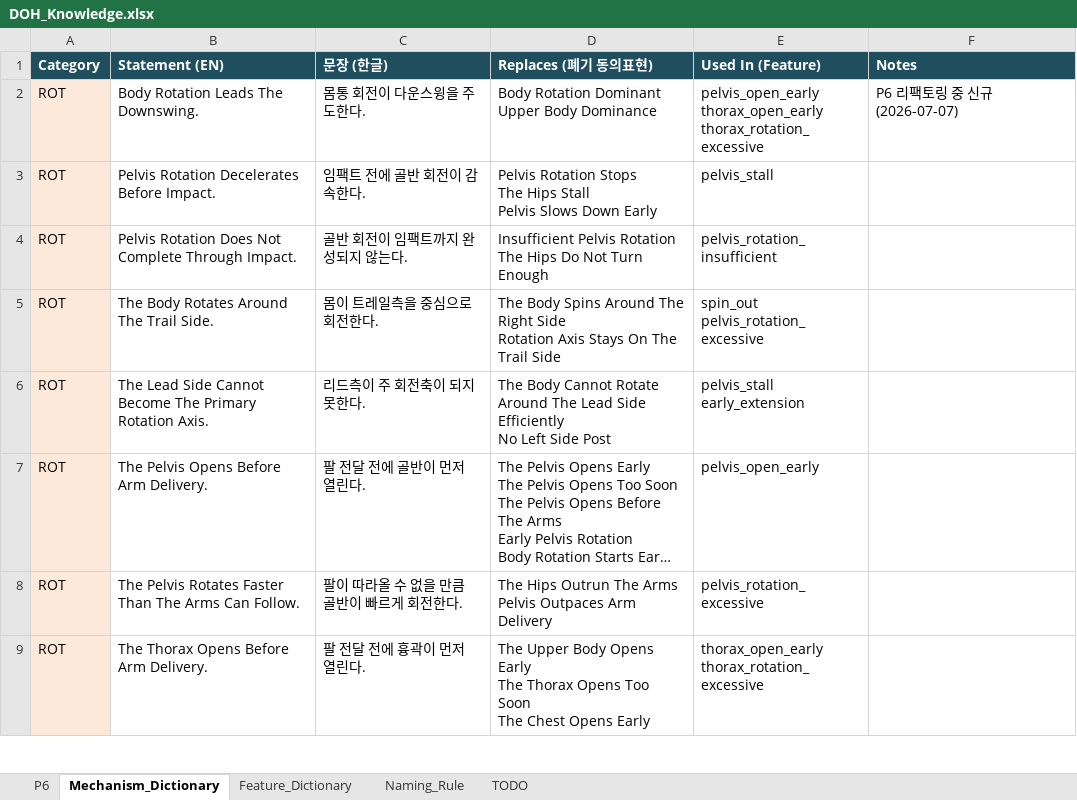
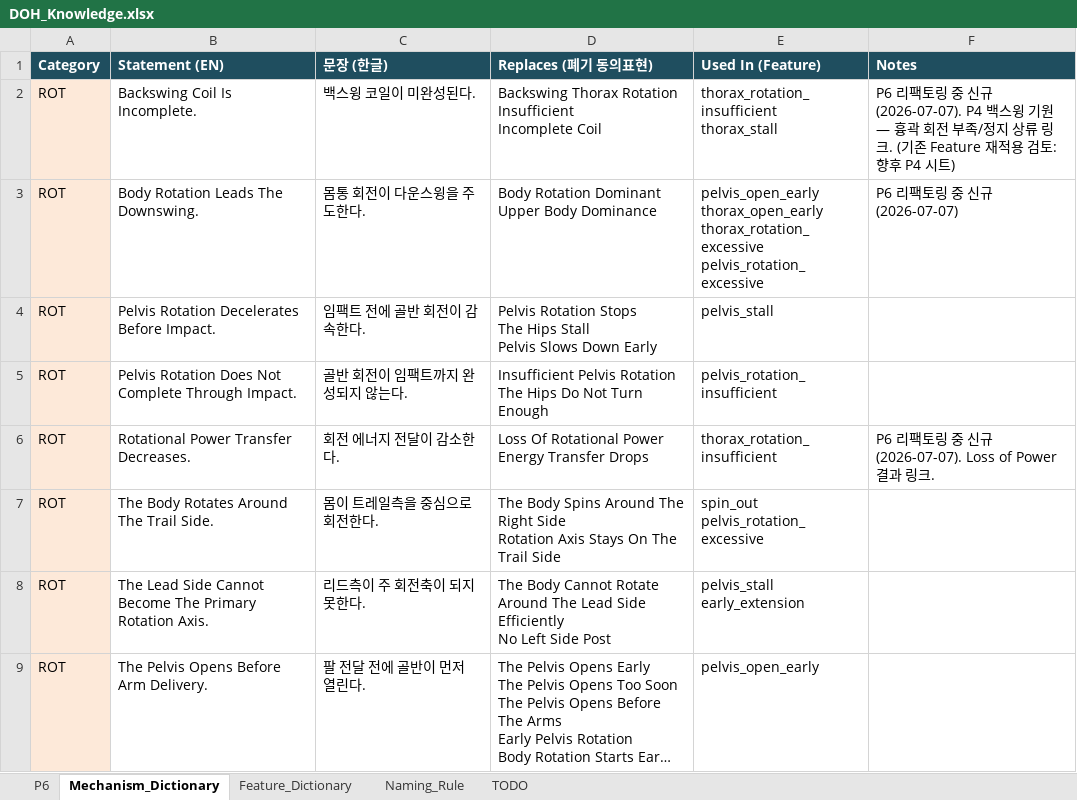
Before and after one commit to tinyalex3628-dotcom/doh-golf-survey, an Excel workbook: DOH_Knowledge.xlsx, sheet Mechanism_Dictionary, drawn as a sheet; only a part is shown; the shorter side is filled out with more unchanged rows; long unchanged cells end in …; values as stored, in another font and other column widths than the file's, no borders; addresses are those after the commit; ↵ is a line break in a cell; the diff names each change by its address in the sheet, - before the commit and + after, or states it on an @@ line.

```diff
--- a/DOH_Knowledge.xlsx (sheet Mechanism_Dictionary)
+++ b/DOH_Knowledge.xlsx (sheet Mechanism_Dictionary)
+row 2: ROT | Backswing Coil Is Incomplete. | 백스윙 코일이 미완성된다. | Backswing Thorax Rotation Insufficient ↵ Incomplete Coil | thorax_rotation_insufficient ↵ thorax_stall | P6 리팩토링 중 신규 (2026-07-07). P4 백스윙 기원 — 흉곽 회전 부족/정지 상류 링크. (기존 Feature 재적용 검토: 향후 P4 시트)
-E3 (Used In (Feature)): …thorax_open_early ↵ thorax_rotation_excessive
+E3 (Used In (Feature)): …thorax_open_early ↵ thorax_rotation_excessive ↵ pelvis_rotation_excessive
+row 6: ROT | Rotational Power Transfer Decreases. | 회전 에너지 전달이 감소한다. | Loss Of Rotational Power ↵ Energy Transfer Drops | thorax_rotation_insufficient | P6 리팩토링 중 신규 (2026-07-07). Loss of Power 결과 링크.
```
Also changed, not shown: sheet P6, sheet Feature_Dictionary, sheet TODO.
